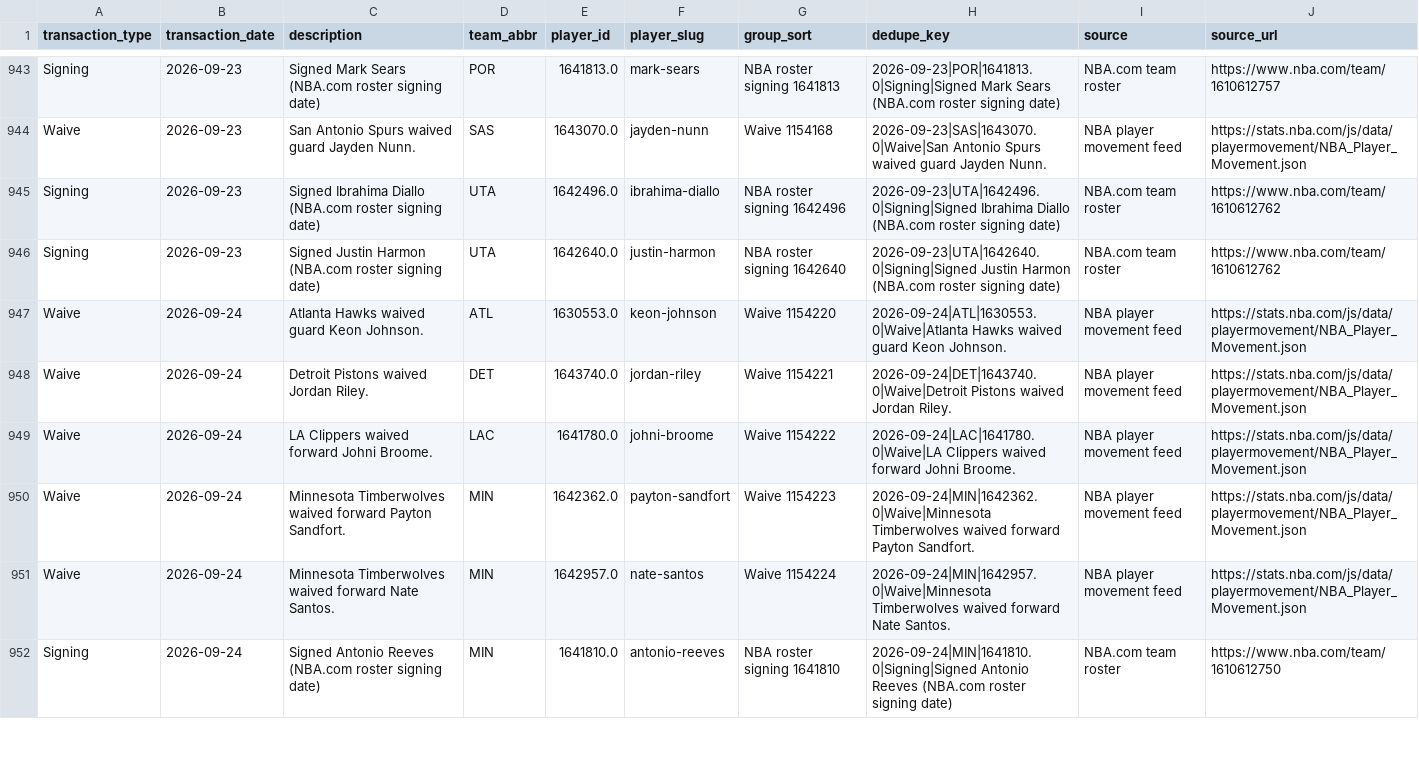
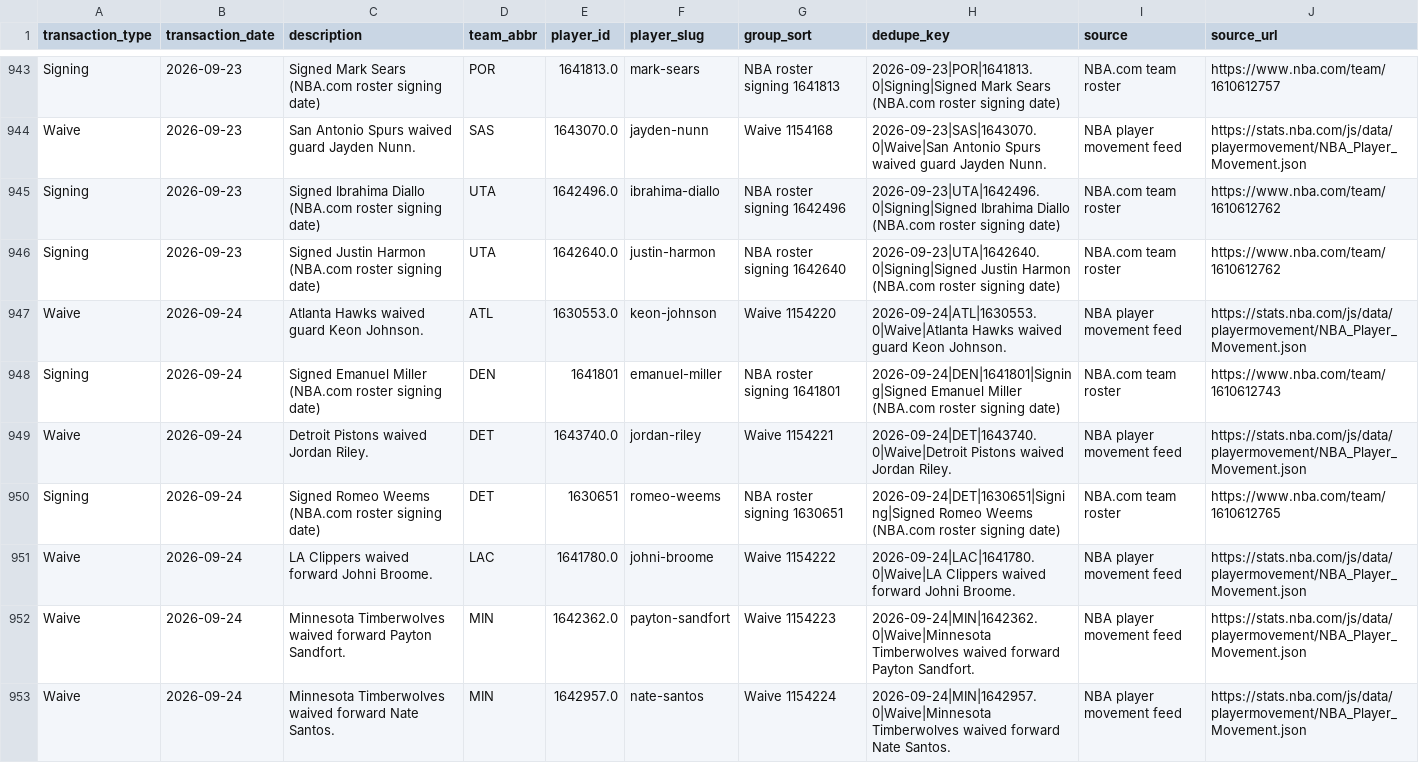
Before and after one commit to ADorsey1/nba-forecast-lab, a CSV file: data/raw/live/current_transactions.csv, drawn as a sheet; only a part is shown, gaps mark what is left out; the shorter side is filled out with more unchanged rows; the diff covers the shown part only; the diff names each change by its address in the sheet, - before the commit and + after, or states it on an @@ line.

```diff
--- a/data/raw/live/current_transactions.csv
+++ b/data/raw/live/current_transactions.csv
+row 948: Signing | 2026-09-24 | Signed Emanuel Miller (NBA.com roster signing date) | DEN | 1641801 | emanuel-miller | NBA roster signing 1641801 | 2026-09-24|DEN|1641801|Signing|Signed Emanuel Miller (NBA.com roster signing date) | NBA.com team roster | https://www.nba.com/team/1610612743
+row 950: Signing | 2026-09-24 | Signed Romeo Weems (NBA.com roster signing date) | DET | 1630651 | romeo-weems | NBA roster signing 1630651 | 2026-09-24|DET|1630651|Signing|Signed Romeo Weems (NBA.com roster signing date) | NBA.com team roster | https://www.nba.com/team/1610612765
```
Also changed, not shown: 5 added rows, 2 moved rows and 16 edited cells elsewhere in this file, data/processed/next_season_forecast.csv, data/processed/next_season_simulation.csv, 6 other files.
